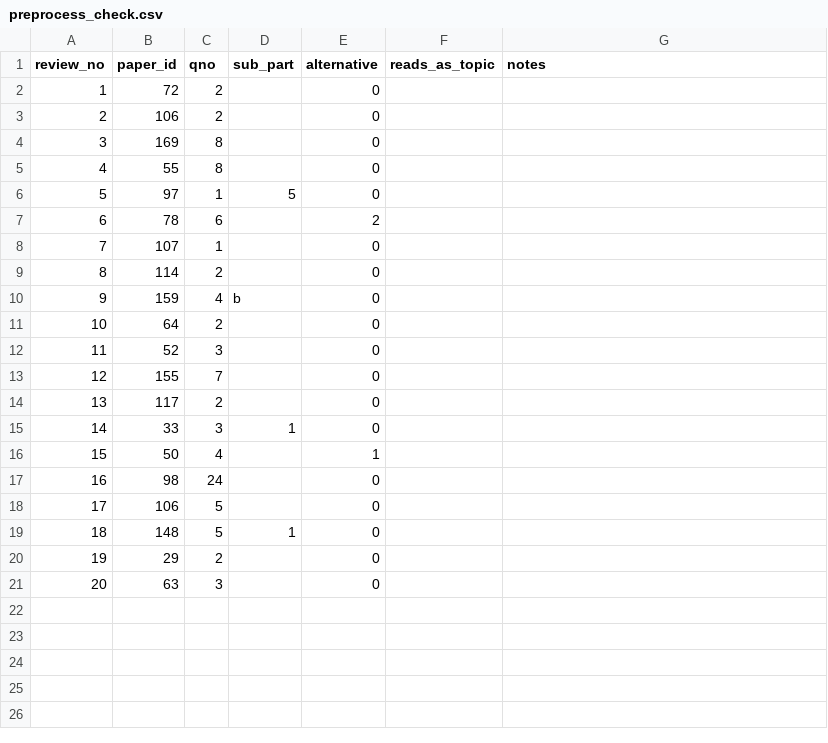
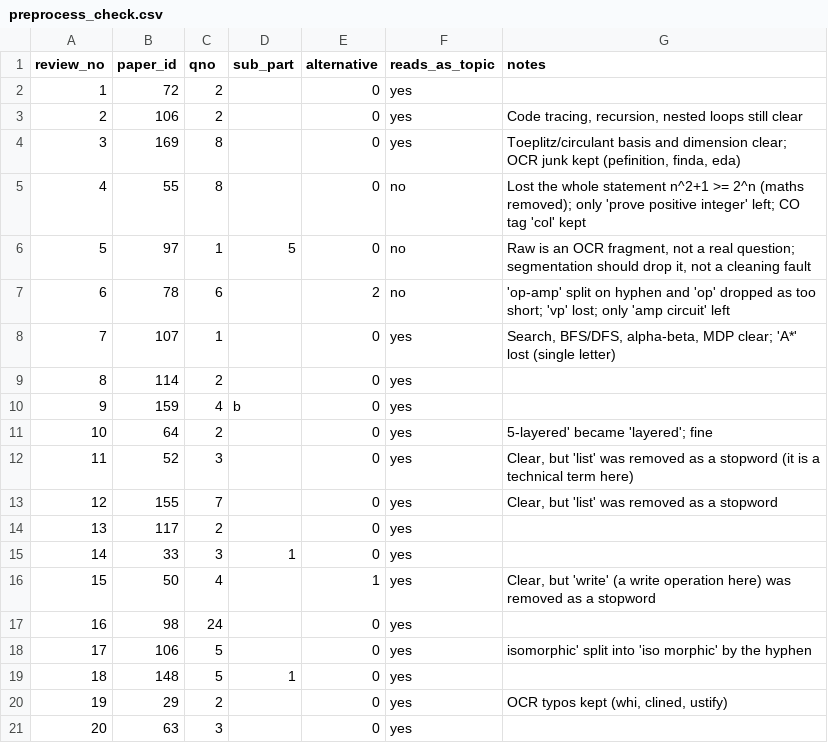
Before and after one commit to RohitTak06/questioniq1, a CSV file: data/preprocess_check.csv, drawn as a sheet.

```diff
--- a/data/preprocess_check.csv
+++ b/data/preprocess_check.csv
@@ -1,21 +1,21 @@
 review_no,paper_id,qno,sub_part,alternative,reads_as_topic,notes
-1,72,2,,0,,
-2,106,2,,0,,
-3,169,8,,0,,
-4,55,8,,0,,
-5,97,1,5,0,,
-6,78,6,,2,,
-7,107,1,,0,,
-8,114,2,,0,,
-9,159,4,b,0,,
-10,64,2,,0,,
-11,52,3,,0,,
-12,155,7,,0,,
-13,117,2,,0,,
-14,33,3,1,0,,
-15,50,4,,1,,
-16,98,24,,0,,
-17,106,5,,0,,
-18,148,5,1,0,,
-19,29,2,,0,,
-20,63,3,,0,,
+1,72,2,,0,yes,
+2,106,2,,0,yes ,"Code tracing, recursion, nested loops still clear"
+3,169,8,,0,yes,"Toeplitz/circulant basis and dimension clear; OCR junk kept (pefinition, finda, eda)"
+4,55,8,,0,no,Lost the whole statement n^2+1 >= 2^n (maths removed); only 'prove positive integer' left; CO tag 'col' kept
+5,97,1,5,0,no,"Raw is an OCR fragment, not a real question; segmentation should drop it, not a cleaning fault"
+6,78,6,,2,no,'op-amp' split on hyphen and 'op' dropped as too short; 'vp' lost; only 'amp circuit' left
+7,107,1,,0,yes,"Search, BFS/DFS, alpha-beta, MDP clear; 'A*' lost (single letter)"
+8,114,2,,0,yes,
+9,159,4,b,0,yes,
+10,64,2,,0,yes,5-layered' became 'layered'; fine
+11,52,3,,0,yes,"Clear, but 'list' was removed as a stopword (it is a technical term here)"
+12,155,7,,0,yes,"Clear, but 'list' was removed as a stopword"
+13,117,2,,0,yes,
+14,33,3,1,0,yes,
+15,50,4,,1,yes,"Clear, but 'write' (a write operation here) was removed as a stopword"
+16,98,24,,0,yes,
+17,106,5,,0,yes,isomorphic' split into 'iso morphic' by the hyphen
+18,148,5,1,0,yes,
+19,29,2,,0,yes,"OCR typos kept (whi, clined, ustify)"
+20,63,3,,0,yes,
```
Also changed, not shown: 9 other files.
